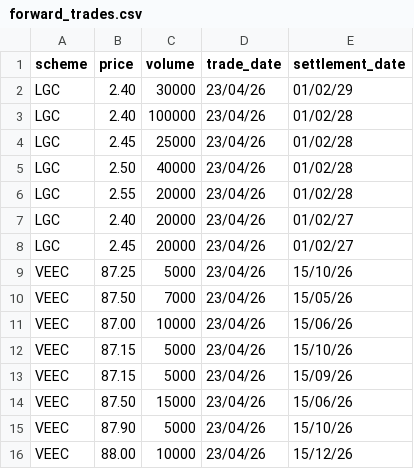
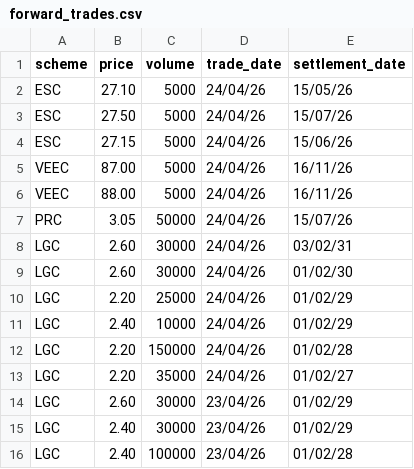
Before and after one commit to nwbort/lgc-forward-prices, a CSV file: forward_trades.csv, drawn as a sheet; only a part is shown; the shorter side is filled out with more unchanged rows; the diff covers the shown part only; the diff names each change by its address in the sheet, - before the commit and + after, or states it on an @@ line.

```diff
--- a/forward_trades.csv
+++ b/forward_trades.csv
+row 2: ESC | 27.10 | 5000 | 24/04/26 | 15/05/26
+row 3: ESC | 27.50 | 5000 | 24/04/26 | 15/07/26
+row 4: ESC | 27.15 | 5000 | 24/04/26 | 15/06/26
+row 5: VEEC | 87.00 | 5000 | 24/04/26 | 16/11/26
+row 6: VEEC | 88.00 | 5000 | 24/04/26 | 16/11/26
+row 7: PRC | 3.05 | 50000 | 24/04/26 | 15/07/26
+row 8: LGC | 2.60 | 30000 | 24/04/26 | 03/02/31
+row 9: LGC | 2.60 | 30000 | 24/04/26 | 01/02/30
+row 10: LGC | 2.20 | 25000 | 24/04/26 | 01/02/29
+row 11: LGC | 2.40 | 10000 | 24/04/26 | 01/02/29
+row 12: LGC | 2.20 | 150000 | 24/04/26 | 01/02/28
+row 13: LGC | 2.20 | 35000 | 24/04/26 | 01/02/27
+row 14: LGC | 2.60 | 30000 | 23/04/26 | 01/02/29
```
Also changed, not shown: 13 removed rows elsewhere in this file, spot_trades.csv.
